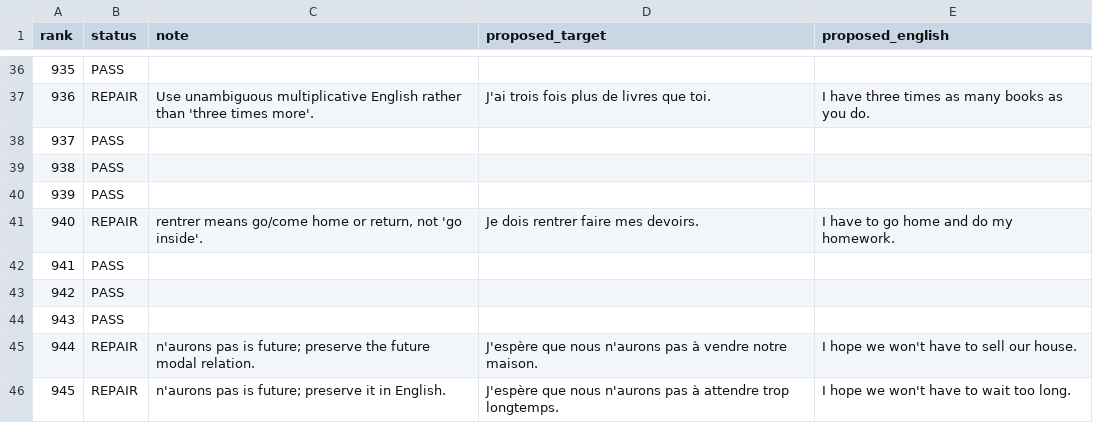
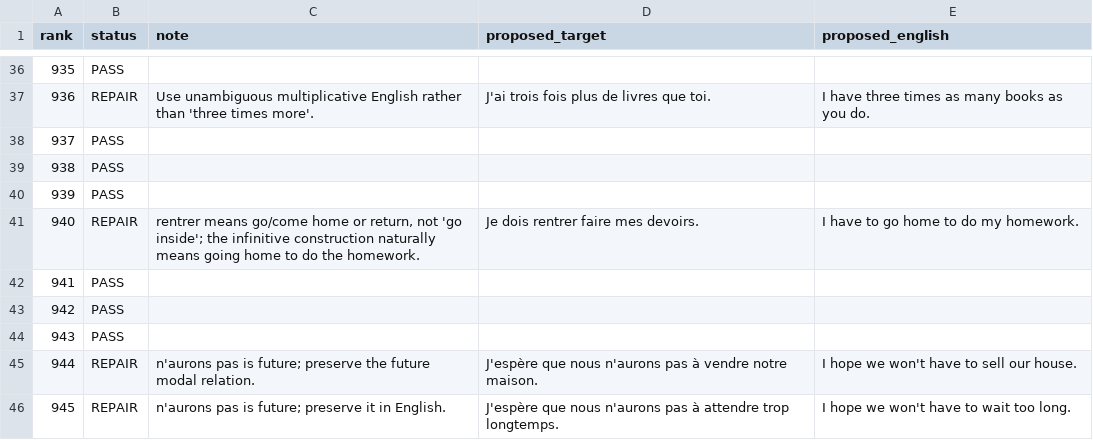
Before and after one commit to ualispublishing/learning, a CSV file: audit/language-workbooks/v1.0/row_by_row/french_0901_0950.csv, drawn as a sheet; only a part is shown, gaps mark what is left out.

Commit message:
audit: distinguish French rentrer constructions

```diff
--- a/audit/language-workbooks/v1.0/row_by_row/french_0901_0950.csv
+++ b/audit/language-workbooks/v1.0/row_by_row/french_0901_0950.csv
@@ -40,3 +40,3 @@ rank,status,note,proposed_target,proposed_english
 939,PASS,,,
-940,REPAIR,"rentrer means go/come home or return, not 'go inside'.",Je dois rentrer faire mes devoirs.,I have to go home and do my homework.
+940,REPAIR,"rentrer means go/come home or return, not 'go inside'; the infinitive construction naturally means going home to do the homework.",Je dois rentrer faire mes devoirs.,I have to go home to do my homework.
 941,PASS,,,
```
